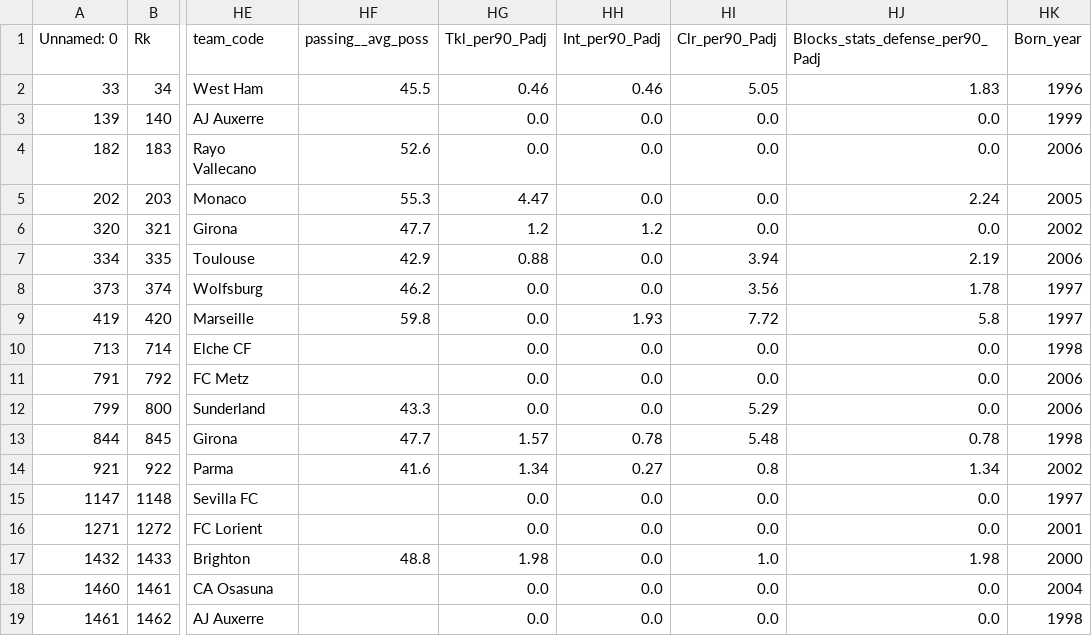
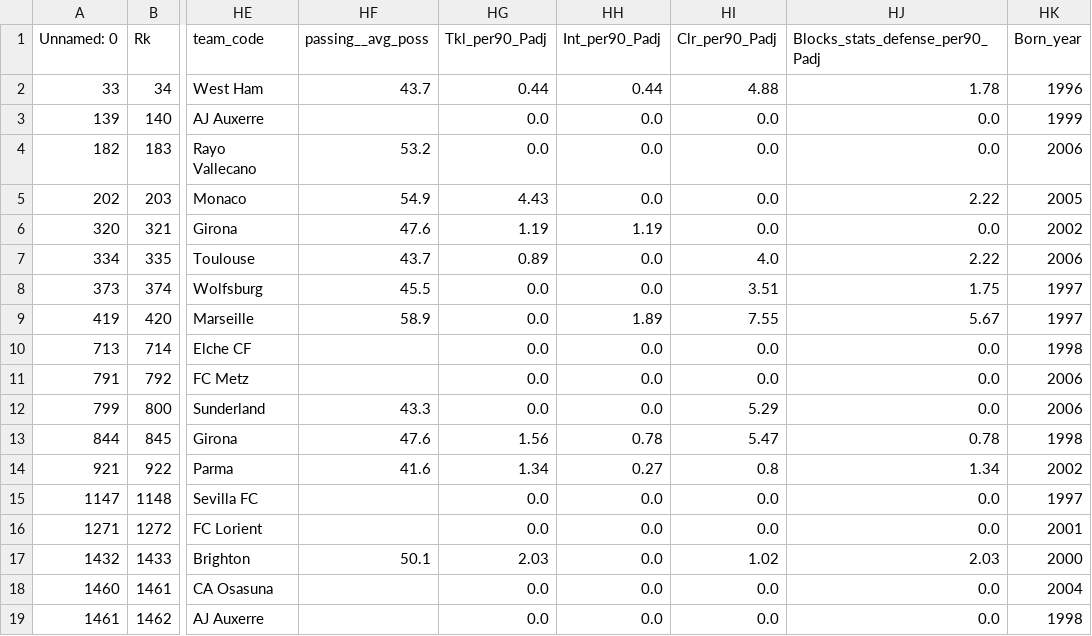
Before and after one commit to football-labs/Fotball-labs, a CSV file: data/player/unmatched_fbref.csv, drawn as a sheet; only a part is shown, gaps mark what is left out; the diff covers the shown part only; the diff names each change by its address in the sheet, - before the commit and + after, or states it on an @@ line.

```diff
--- a/data/player/unmatched_fbref.csv
+++ b/data/player/unmatched_fbref.csv
-HF2 (passing__avg_poss): 45.5
+HF2 (passing__avg_poss): 43.7
-HG2 (Tkl_per90_Padj): 0.46
+HG2 (Tkl_per90_Padj): 0.44
-HH2 (Int_per90_Padj): 0.46
+HH2 (Int_per90_Padj): 0.44
-HI2 (Clr_per90_Padj): 5.05
+HI2 (Clr_per90_Padj): 4.88
-HJ2 (Blocks_stats_defense_per90_Padj): 1.83
+HJ2 (Blocks_stats_defense_per90_Padj): 1.78
-HF4 (passing__avg_poss): 52.6
+HF4 (passing__avg_poss): 53.2
-HF5 (passing__avg_poss): 55.3
+HF5 (passing__avg_poss): 54.9
-HG5 (Tkl_per90_Padj): 4.47
+HG5 (Tkl_per90_Padj): 4.43
-HJ5 (Blocks_stats_defense_per90_Padj): 2.24
+HJ5 (Blocks_stats_defense_per90_Padj): 2.22
-HF6 (passing__avg_poss): 47.7
+HF6 (passing__avg_poss): 47.6
-HG6 (Tkl_per90_Padj): 1.2
+HG6 (Tkl_per90_Padj): 1.19
-HH6 (Int_per90_Padj): 1.2
+HH6 (Int_per90_Padj): 1.19
-HF7 (passing__avg_poss): 42.9
+HF7 (passing__avg_poss): 43.7
-HG7 (Tkl_per90_Padj): 0.88
+HG7 (Tkl_per90_Padj): 0.89
-HI7 (Clr_per90_Padj): 3.94
+HI7 (Clr_per90_Padj): 4.0
-HJ7 (Blocks_stats_defense_per90_Padj): 2.19
+HJ7 (Blocks_stats_defense_per90_Padj): 2.22
-HF8 (passing__avg_poss): 46.2
+HF8 (passing__avg_poss): 45.5
-HI8 (Clr_per90_Padj): 3.56
+HI8 (Clr_per90_Padj): 3.51
-HJ8 (Blocks_stats_defense_per90_Padj): 1.78
+HJ8 (Blocks_stats_defense_per90_Padj): 1.75
-HF9 (passing__avg_poss): 59.8
+HF9 (passing__avg_poss): 58.9
-HH9 (Int_per90_Padj): 1.93
+HH9 (Int_per90_Padj): 1.89
-HI9 (Clr_per90_Padj): 7.72
+HI9 (Clr_per90_Padj): 7.55
-HJ9 (Blocks_stats_defense_per90_Padj): 5.8
+HJ9 (Blocks_stats_defense_per90_Padj): 5.67
-HF13 (passing__avg_poss): 47.7
+HF13 (passing__avg_poss): 47.6
-HG13 (Tkl_per90_Padj): 1.57
+HG13 (Tkl_per90_Padj): 1.56
-HI13 (Clr_per90_Padj): 5.48
+HI13 (Clr_per90_Padj): 5.47
-HF17 (passing__avg_poss): 48.8
+HF17 (passing__avg_poss): 50.1
-HG17 (Tkl_per90_Padj): 1.98
+HG17 (Tkl_per90_Padj): 2.03
-HI17 (Clr_per90_Padj): 1.0
+HI17 (Clr_per90_Padj): 1.02
-HJ17 (Blocks_stats_defense_per90_Padj): 1.98
+HJ17 (Blocks_stats_defense_per90_Padj): 2.03
```
Also changed, not shown: 6 edited cells elsewhere in this file, 1 other file.
